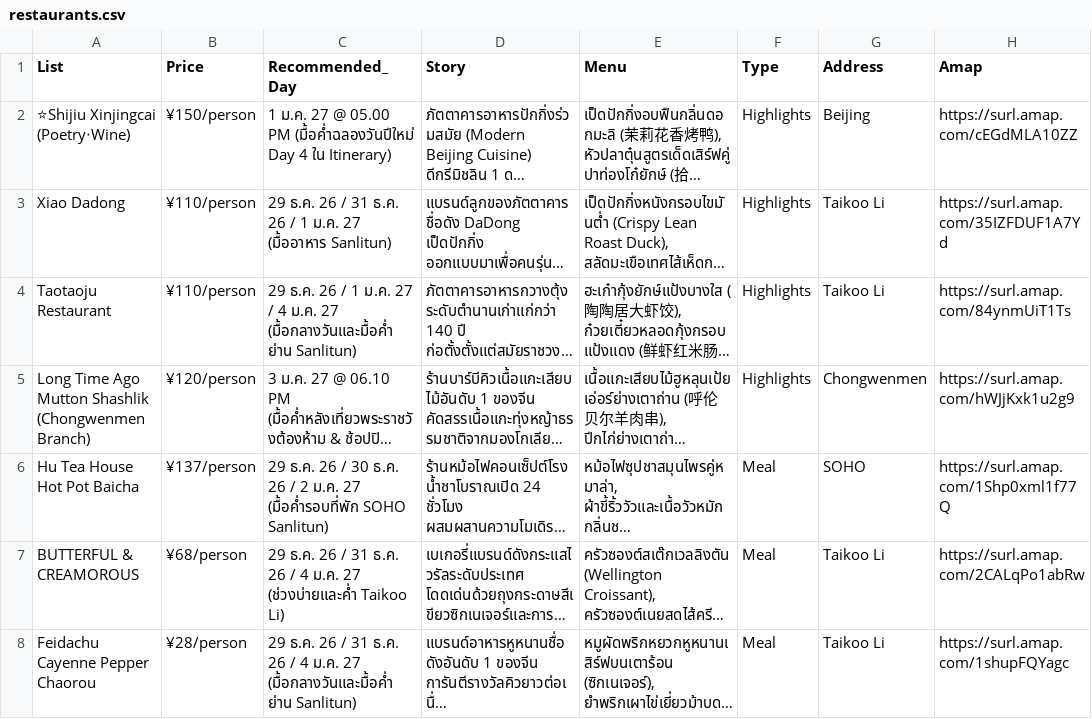
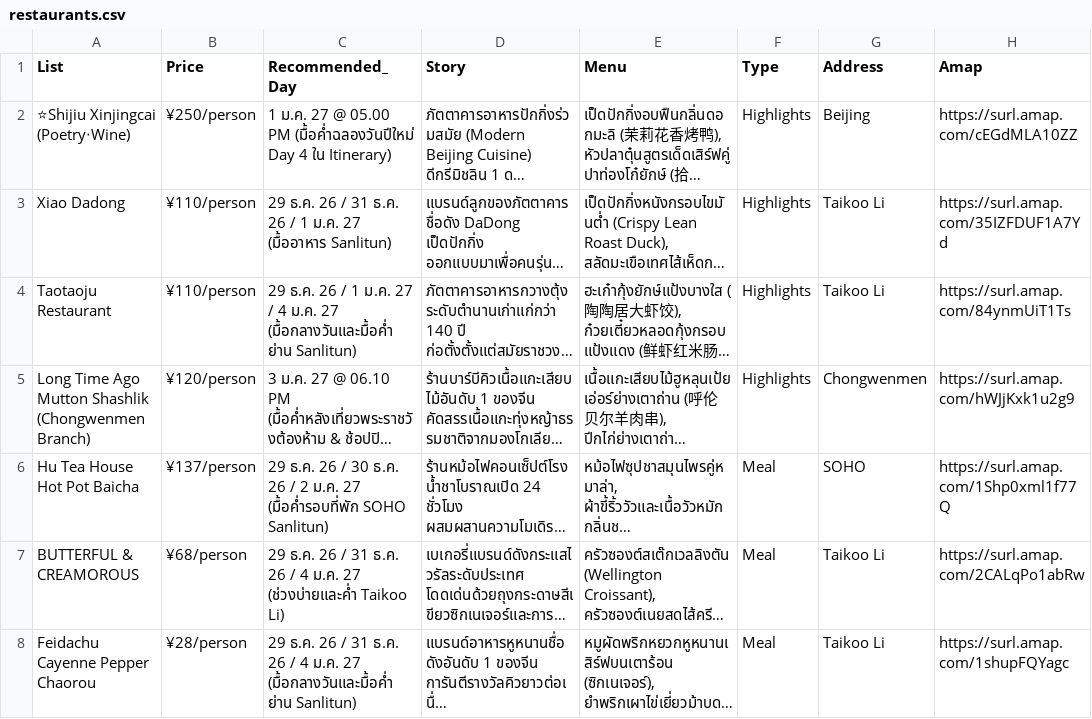
Before and after one commit to asamaliammukda-ux/beijing2026, a CSV file: data/restaurants.csv, drawn as a sheet; only a part is shown; long unchanged cells end in …; the diff names each change by its address in the sheet, - before the commit and + after, or states it on an @@ line.

```diff
--- a/data/restaurants.csv
+++ b/data/restaurants.csv
-B2 (Price): ¥150/person
+B2 (Price): ¥250/person
```
Also changed, not shown: data/budget.csv.
